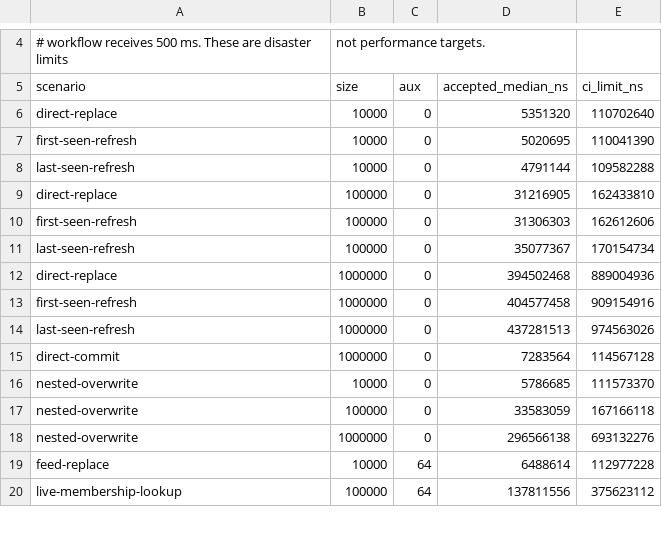
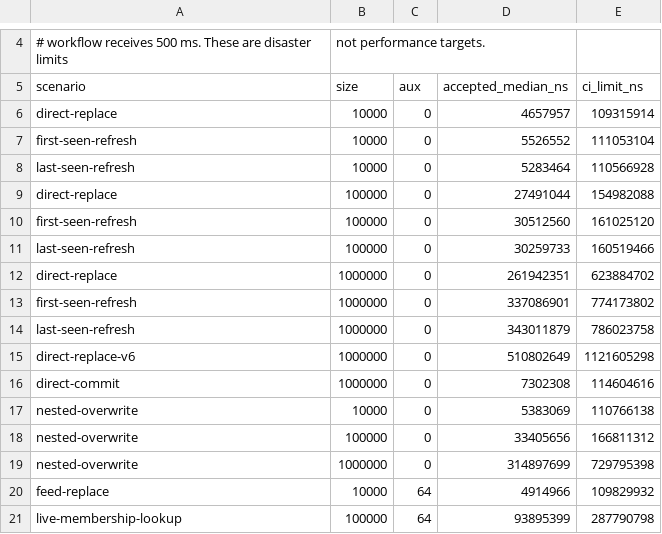
Before and after one commit to firehol/iprange, a CSV file: v4/rust/iprange-livedb/benches/update_ipsets/accepted-baseline.csv, drawn as a sheet; only a part is shown, gaps mark what is left out; the diff covers the shown part only.

```diff
--- a/v4/rust/iprange-livedb/benches/update_ipsets/accepted-baseline.csv
+++ b/v4/rust/iprange-livedb/benches/update_ipsets/accepted-baseline.csv
@@ -5,16 +5,17 @@
 scenario,size,aux,accepted_median_ns,ci_limit_ns
-direct-replace,10000,0,5351320,110702640
-first-seen-refresh,10000,0,5020695,110041390
-last-seen-refresh,10000,0,4791144,109582288
-direct-replace,100000,0,31216905,162433810
-first-seen-refresh,100000,0,31306303,162612606
-last-seen-refresh,100000,0,35077367,170154734
-direct-replace,1000000,0,394502468,889004936
-first-seen-refresh,1000000,0,404577458,909154916
-last-seen-refresh,1000000,0,437281513,974563026
-direct-commit,1000000,0,7283564,114567128
-nested-overwrite,10000,0,5786685,111573370
-nested-overwrite,100000,0,33583059,167166118
-nested-overwrite,1000000,0,296566138,693132276
-feed-replace,10000,64,6488614,112977228
-live-membership-lookup,100000,64,137811556,375623112
+direct-replace,10000,0,4657957,109315914
+first-seen-refresh,10000,0,5526552,111053104
+last-seen-refresh,10000,0,5283464,110566928
+direct-replace,100000,0,27491044,154982088
+first-seen-refresh,100000,0,30512560,161025120
+last-seen-refresh,100000,0,30259733,160519466
+direct-replace,1000000,0,261942351,623884702
+first-seen-refresh,1000000,0,337086901,774173802
+last-seen-refresh,1000000,0,343011879,786023758
+direct-replace-v6,1000000,0,510802649,1121605298
+direct-commit,1000000,0,7302308,114604616
+nested-overwrite,10000,0,5383069,110766138
+nested-overwrite,100000,0,33405656,166811312
+nested-overwrite,1000000,0,314897699,729795398
+feed-replace,10000,64,4914966,109829932
+live-membership-lookup,100000,64,93895399,287790798
```
Also changed, not shown: 8 added rows and 110 edited cells elsewhere in this file, 28 other files.
